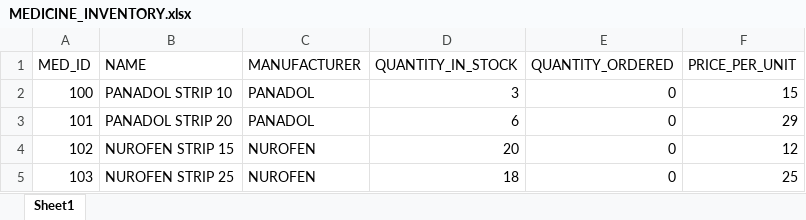
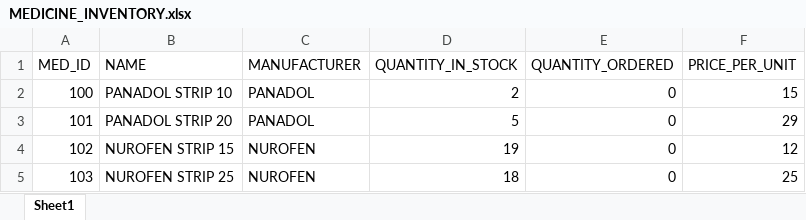
Before and after one commit to Steff4evr/pharmacy, an Excel workbook: MEDICINE_INVENTORY.xlsx, sheet Sheet1, drawn as a sheet; values as stored, in another font and other column widths than the file's, no borders; the diff names each change by its address in the sheet, - before the commit and + after, or states it on an @@ line.

```diff
--- a/MEDICINE_INVENTORY.xlsx (sheet Sheet1)
+++ b/MEDICINE_INVENTORY.xlsx (sheet Sheet1)
-D2 (QUANTITY_IN_STOCK): 3
+D2 (QUANTITY_IN_STOCK): 2
-D3 (QUANTITY_IN_STOCK): 6
+D3 (QUANTITY_IN_STOCK): 5
-D4 (QUANTITY_IN_STOCK): 20
+D4 (QUANTITY_IN_STOCK): 19
```
Also changed, not shown: invoices.xlsx, 8 other files.
